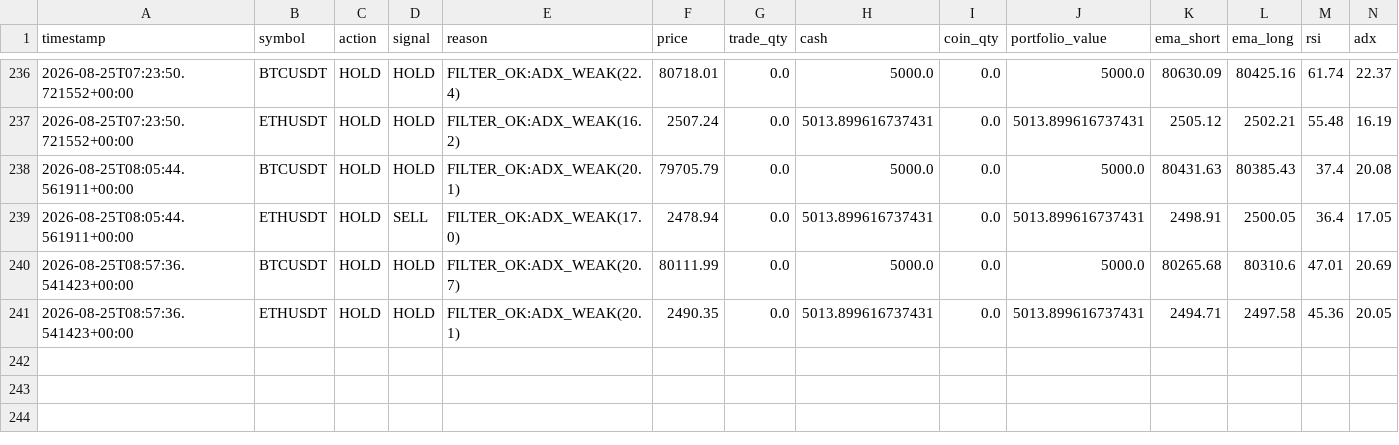
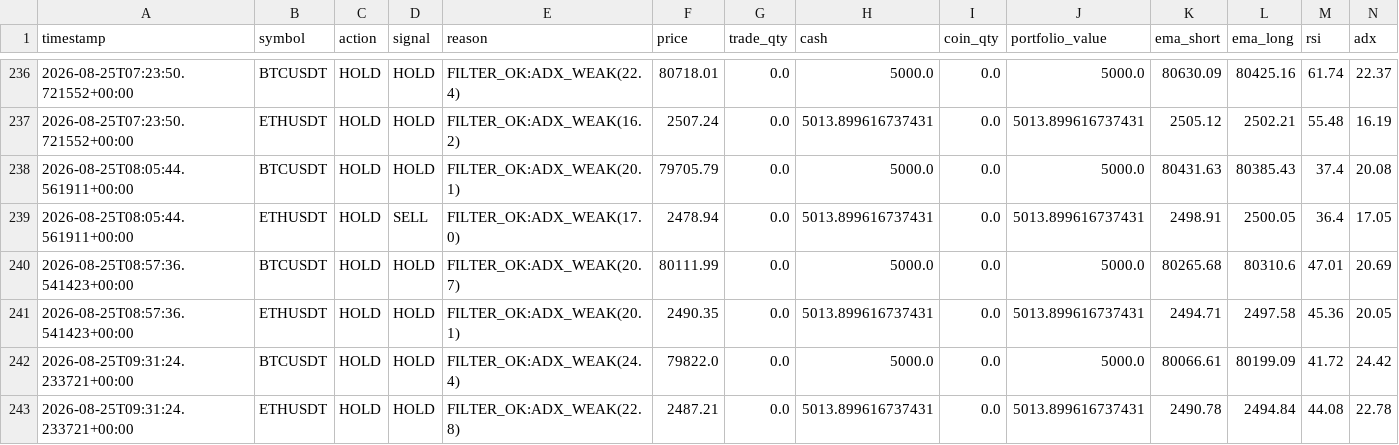
Before and after one commit to Galaxyarmy/crypto-paper-trader, a CSV file: trade_log_v6.csv, drawn as a sheet; only a part is shown, gaps mark what is left out; rows hold the shown columns only; the diff names each change by its address in the sheet, - before the commit and + after, or states it on an @@ line.

Commit message:
Update paper trading state [skip ci]

```diff
--- a/trade_log_v6.csv
+++ b/trade_log_v6.csv
+row 242: 2026-08-25T09:31:24.233721+00:00 | BTCUSDT | HOLD | HOLD | FILTER_OK:ADX_WEAK(24.4) | 79822.0 | 0.0 | 5000.0 | 0.0 | 5000.0 | 80066.61 | 80199.09 | 41.72 | 24.42
+row 243: 2026-08-25T09:31:24.233721+00:00 | ETHUSDT | HOLD | HOLD | FILTER_OK:ADX_WEAK(22.8) | 2487.21 | 0.0 | 5013.899616737431 | 0.0 | 5013.899616737431 | 2490.78 | 2494.84 | 44.08 | 22.78
```
